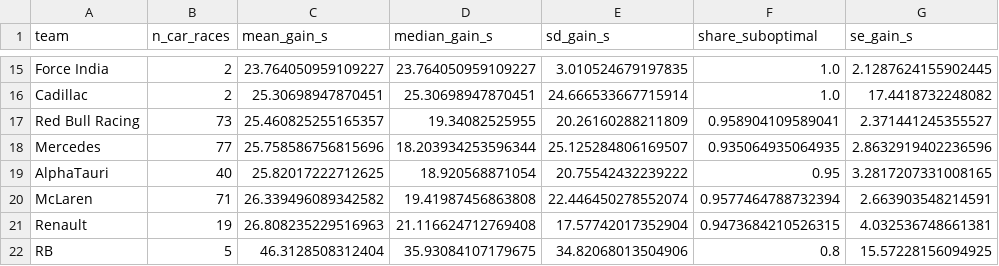
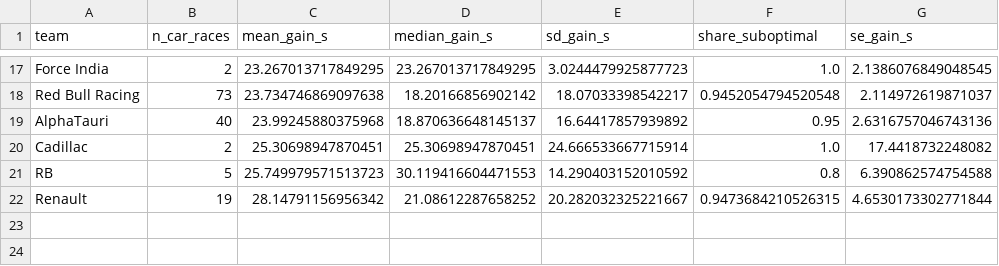
Before and after one commit to Ghostboy789/pitwall-f1-strategy, a CSV file: models_out/audit_by_team.csv, drawn as a sheet; only a part is shown, gaps mark what is left out; removed rows and columns are numbered as before the commit, all else as after; the diff covers the shown part only; the diff names each change by its address in the sheet, - before the commit and + after, or states it on an @@ line.

```diff
--- a/models_out/audit_by_team.csv
+++ b/models_out/audit_by_team.csv
-C17 (mean_gain_s): 23.764050959109227
+C17 (mean_gain_s): 23.267013717849295
-D17 (median_gain_s): 23.764050959109227
+D17 (median_gain_s): 23.267013717849295
-E17 (sd_gain_s): 3.010524679197835
+E17 (sd_gain_s): 3.0244479925877723
-G17 (se_gain_s): 2.1287624155902445
+G17 (se_gain_s): 2.1386076849048545
+row 18: Red Bull Racing | 73 | 23.734746869097638 | 18.20166856902142 | 18.07033398542217 | 0.9452054794520548 | 2.114972619871037
+row 19: AlphaTauri | 40 | 23.99245880375968 | 18.870636648145137 | 16.64417857939892 | 0.95 | 2.6316757046743136
-row 17: Red Bull Racing | 73 | 25.460825255165357 | 19.34082525955 | 20.26160288211809 | 0.958904109589041 | 2.371441245355527
-row 18: Mercedes | 77 | 25.758586756815696 | 18.203934253596344 | 25.125284806169507 | 0.935064935064935 | 2.8632919402236596
-row 19: AlphaTauri | 40 | 25.82017222712625 | 18.920568871054 | 20.75542432239222 | 0.95 | 3.2817207331008165
-row 20: McLaren | 71 | 26.339496089342582 | 19.41987456863808 | 22.446450278552074 | 0.9577464788732394 | 2.663903548214591
-row 21: Renault | 19 | 26.808235229516963 | 21.116624712769408 | 17.57742017352904 | 0.9473684210526315 | 4.032536748661381
-C21 (mean_gain_s): 46.3128508312404
+C21 (mean_gain_s): 25.749979571513723
-D21 (median_gain_s): 35.93084107179675
+D21 (median_gain_s): 30.119416604471553
-E21 (sd_gain_s): 34.82068013504906
+E21 (sd_gain_s): 14.290403152010592
-G21 (se_gain_s): 15.57228156094925
+G21 (se_gain_s): 6.390862574754588
+row 22: Renault | 19 | 28.14791156956342 | 21.08612287658252 | 20.282032325221667 | 0.9473684210526315 | 4.6530173302771844
```
Also changed, not shown: 9 added rows, 7 removed rows and 19 edited cells elsewhere in this file, models_out/audit_by_driver.csv, 8 other files.
